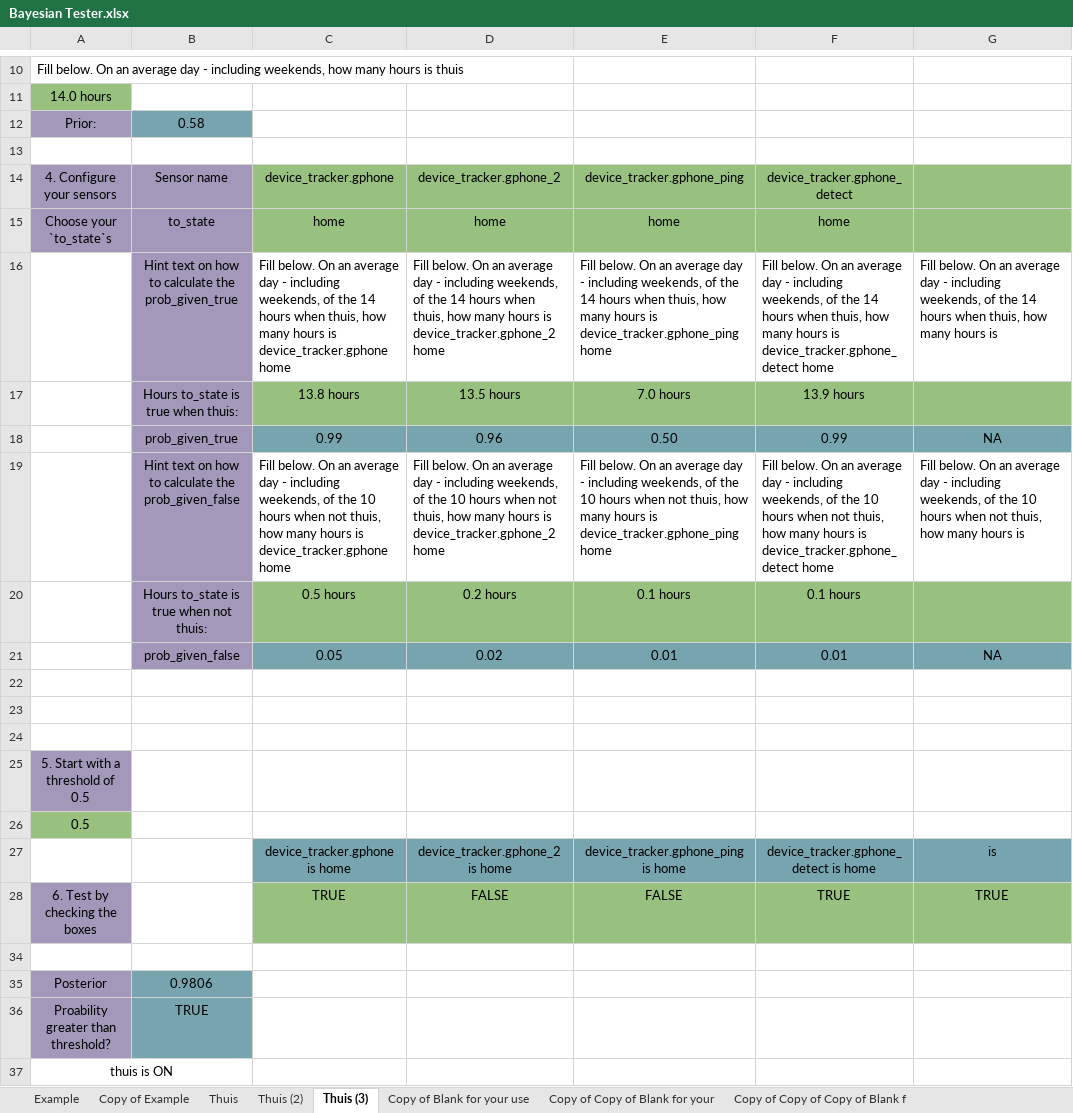
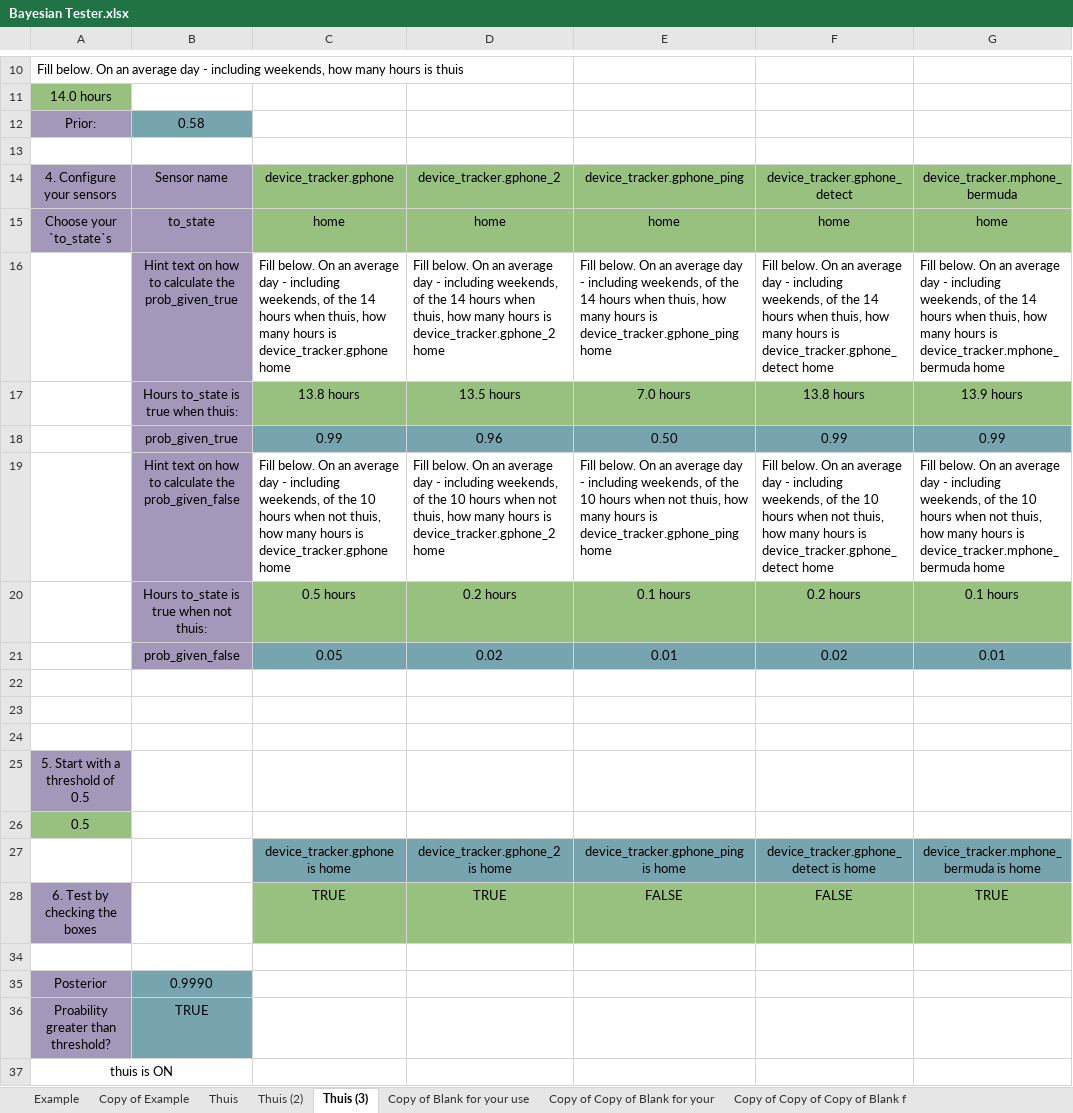
Before and after one commit to gieljnssns/My-Hassio-config, an Excel workbook: documentation/Bayesian Tester.xlsx, sheet Thuis (3), drawn as a sheet; only a part is shown, gaps mark what is left out; values as stored, in another font and other column widths than the file's, no borders; conditional formats not drawn; the diff names each change by its address in the sheet, - before the commit and + after, or states it on an @@ line.

```diff
--- a/documentation/Bayesian Tester.xlsx (sheet Thuis (3))
+++ b/documentation/Bayesian Tester.xlsx (sheet Thuis (3))
-G14: (empty)
+G14: device_tracker.mphone_bermuda
-G15: (empty)
+G15: home
-G16: …hours is
+G16: …hours is device_tracker.mphone_bermuda home
-F17: 13.9 hours
+F17: 13.8 hours
-G17: (empty)
+G17: 13.9 hours
-G18: NA
+G18: 0.99
-G19: …hours is
+G19: …hours is device_tracker.mphone_bermuda home
-F20: 0.1 hours
+F20: 0.2 hours
-G20: (empty)
+G20: 0.1 hours
-F21: 0.01
+F21: 0.02
-G21: NA
+G21: 0.01
-G27: is
+G27: device_tracker.mphone_bermuda is home
-D28: FALSE
+D28: TRUE
-F28: TRUE
+F28: FALSE
-B35: 0.9806
+B35: 0.9990
```
Also changed, not shown: hidden cells, 25 other files.
